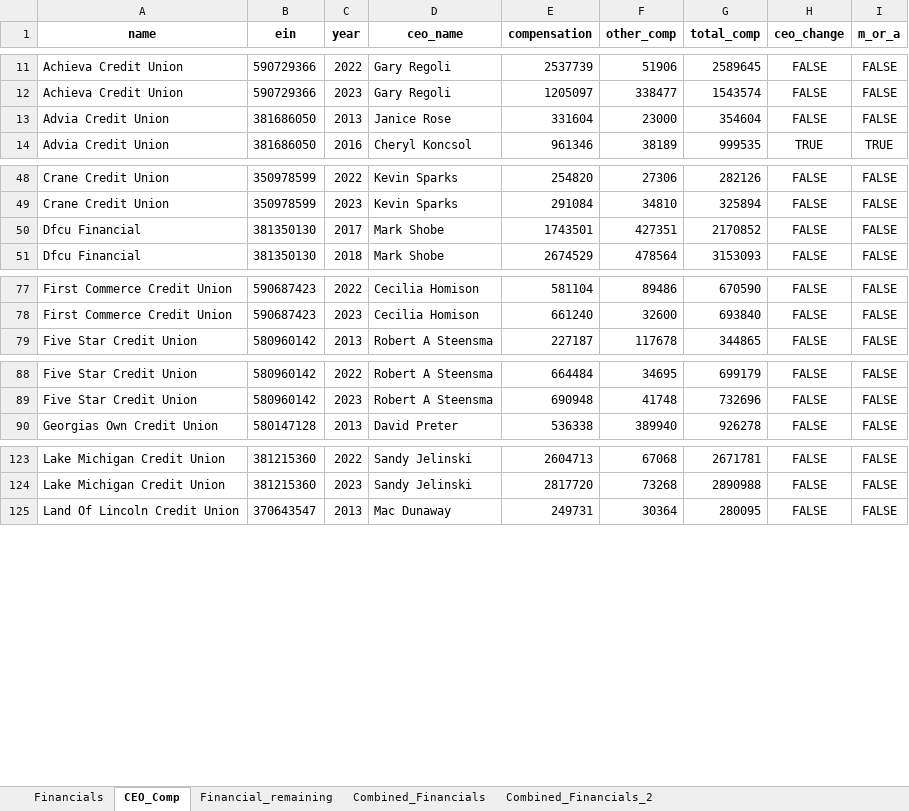
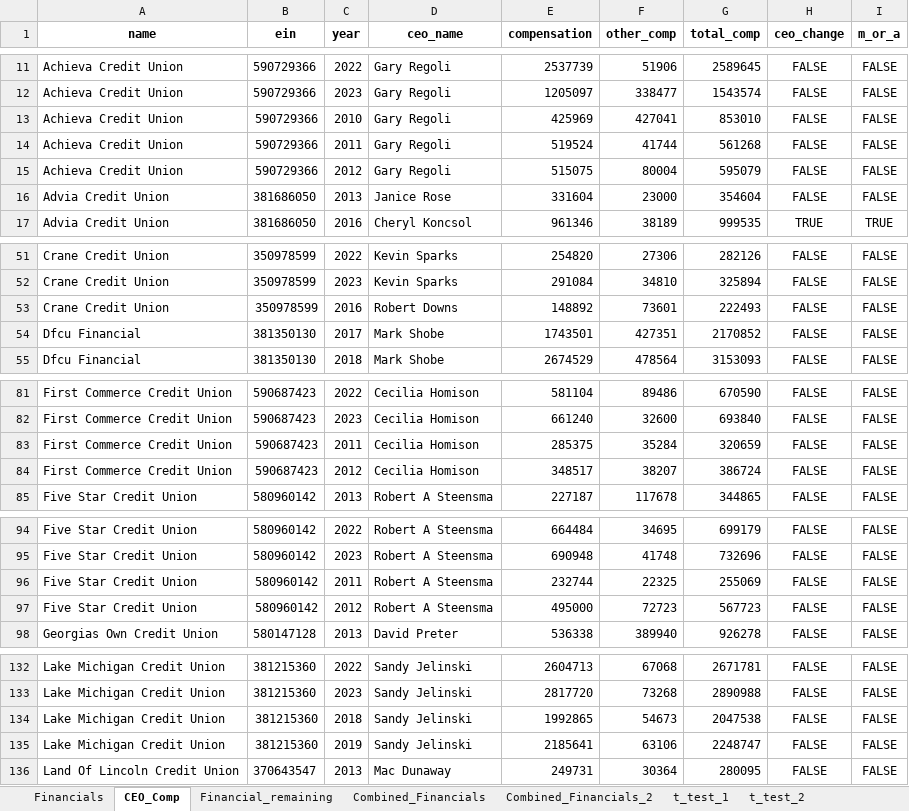
Before and after one commit to bchiu27/cu_dashboard, an Excel workbook: credit_union_data.xlsx, sheet CEO_Comp, drawn as a sheet; only a part is shown, gaps mark what is left out; values as stored, in another font and other column widths than the file's, no borders; the diff covers the shown part only; the diff names each change by its address in the sheet, - before the commit and + after, or states it on an @@ line.

```diff
--- a/credit_union_data.xlsx (sheet CEO_Comp)
+++ b/credit_union_data.xlsx (sheet CEO_Comp)
+sheet tab: t_test_1
+sheet tab: t_test_2
+row 13: Achieva Credit Union | 590729366 | 2010 | Gary Regoli | 425969 | 427041 | 853010 | FALSE | FALSE
+row 14: Achieva Credit Union | 590729366 | 2011 | Gary Regoli | 519524 | 41744 | 561268 | FALSE | FALSE
+row 15: Achieva Credit Union | 590729366 | 2012 | Gary Regoli | 515075 | 80004 | 595079 | FALSE | FALSE
+row 53: Crane Credit Union | 350978599 | 2016 | Robert Downs | 148892 | 73601 | 222493 | FALSE | FALSE
+row 83: First Commerce Credit Union | 590687423 | 2011 | Cecilia Homison | 285375 | 35284 | 320659 | FALSE | FALSE
+row 84: First Commerce Credit Union | 590687423 | 2012 | Cecilia Homison | 348517 | 38207 | 386724 | FALSE | FALSE
+row 96: Five Star Credit Union | 580960142 | 2011 | Robert A Steensma | 232744 | 22325 | 255069 | FALSE | FALSE
+row 97: Five Star Credit Union | 580960142 | 2012 | Robert A Steensma | 495000 | 72723 | 567723 | FALSE | FALSE
+row 134: Lake Michigan Credit Union | 381215360 | 2018 | Sandy Jelinski | 1992865 | 54673 | 2047538 | FALSE | FALSE
+row 135: Lake Michigan Credit Union | 381215360 | 2019 | Sandy Jelinski | 2185641 | 63106 | 2248747 | FALSE | FALSE
```
Also changed, not shown: 1 added row elsewhere in this sheet, 1 other file.
